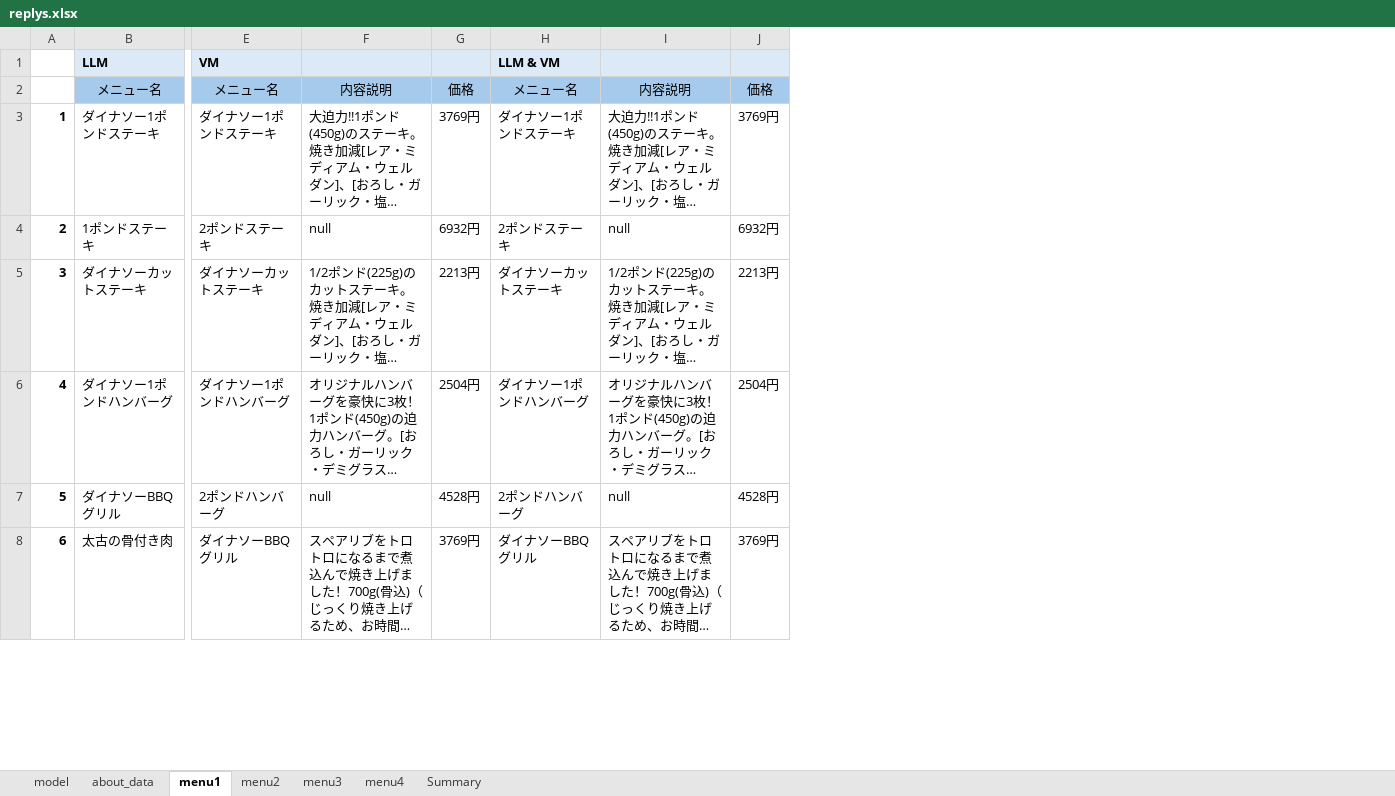
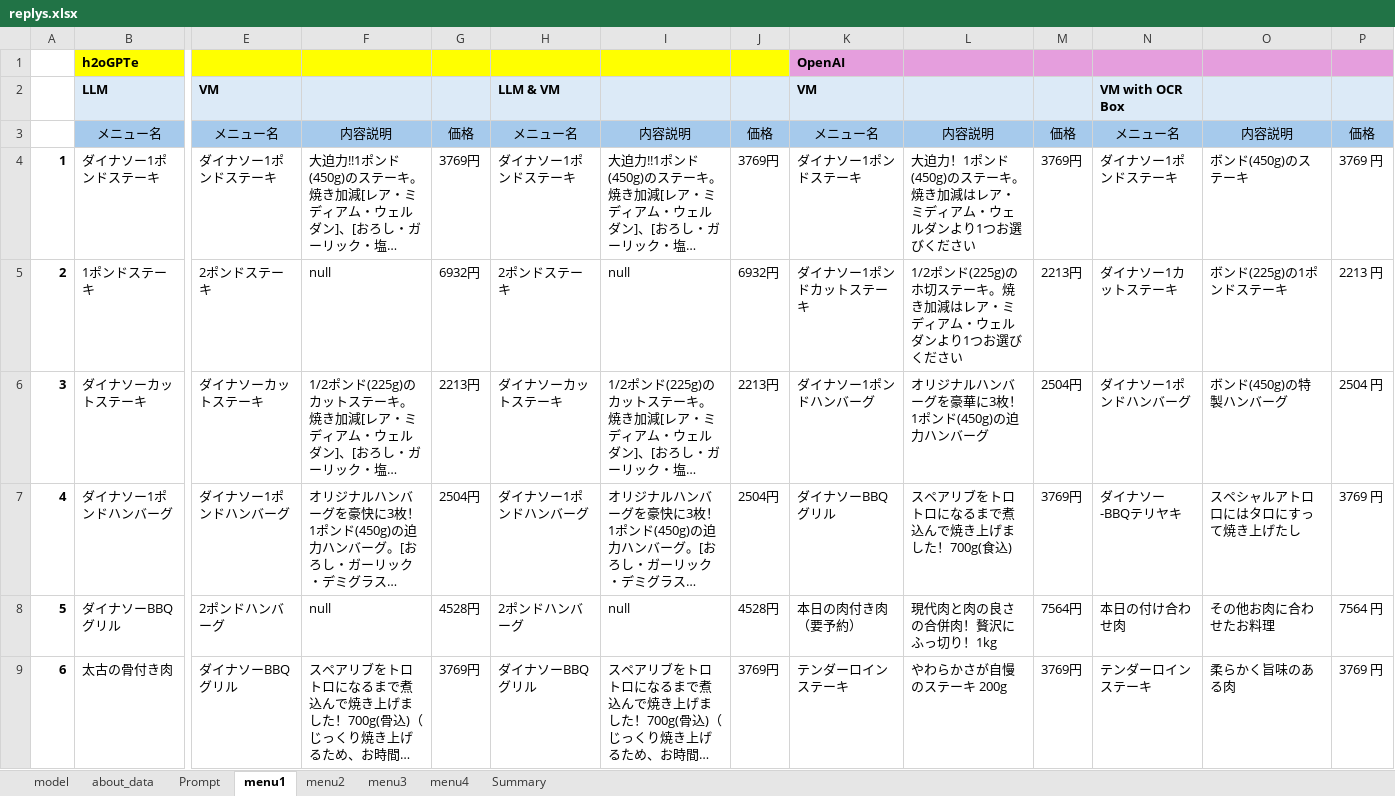
Before and after one commit to yukismd/DL_for_ImageData_and_Finetuning, an Excel workbook: menu_extraction/replys.xlsx, sheet menu1, drawn as a sheet; only a part is shown, gaps mark what is left out; long unchanged cells end in …; values as stored, in another font and other column widths than the file's, no borders; addresses are those after the commit; rows hold the shown columns only; the diff names each change by its address in the sheet, - before the commit and + after, or states it on an @@ line.

```diff
--- a/menu_extraction/replys.xlsx (sheet menu1)
+++ b/menu_extraction/replys.xlsx (sheet menu1)
+sheet tab: Prompt
+column K, rows 2-9: VM | メニュー名 | ダイナソー1ポンドステーキ | ダイナソー1ポンドカットステーキ | ダイナソー1ポンドハンバーグ | ダイナソーBBQグリル | 本日の肉付き肉（要予約） | テンダーロインステーキ
+column L, rows 3-9: 内容説明 | 大迫力！1ポンド(450g)のステーキ。焼き加減はレア・ミディアム・ウェルダンより1つお選びください | 1/2ポンド(225g)のホ切ステーキ。焼き加減はレア・ミディアム・ウェルダンより1つお選びください | オリジナルハンバーグを豪華に3枚！1ポンド(450g)の迫力ハンバーグ | スペアリブをトロトロになるまで煮込んで焼き上げました！700g(食込) | 現代肉と肉の良さの合併肉！贅沢にふっ切り！1kg | やわらかさが自慢のステーキ 200g
+column M, rows 3-9: 価格 | 3769円 | 2213円 | 2504円 | 3769円 | 7564円 | 3769円
+column N, rows 2-9: VM with OCR Box | メニュー名 | ダイナソー1ポンドステーキ | ダイナソー1カットステーキ | ダイナソー1ポンドハンバーグ | ダイナソー-BBQテリヤキ | 本日の付け合わせ肉 | テンダーロインステーキ
+column O, rows 3-9: 内容説明 | ボンド(450g)のステーキ | ボンド(225g)の1ポンドステーキ | ボンド(450g)の特製ハンバーグ | スペシャルアトロ口にはタロにすって焼き上げたし | その他お肉に合わせたお料理 | 柔らかく旨味のある肉
+column P, rows 3-9: 価格 | 3769 円 | 2213 円 | 2504 円 | 3769 円 | 7564 円 | 3769 円
+row 1:  | h2oGPTe |  |  |  |  |  |  | OpenAI
```
Also changed, not shown: sheet menu4, sheet menu3, sheet menu2, sheet model, 51 other files.
